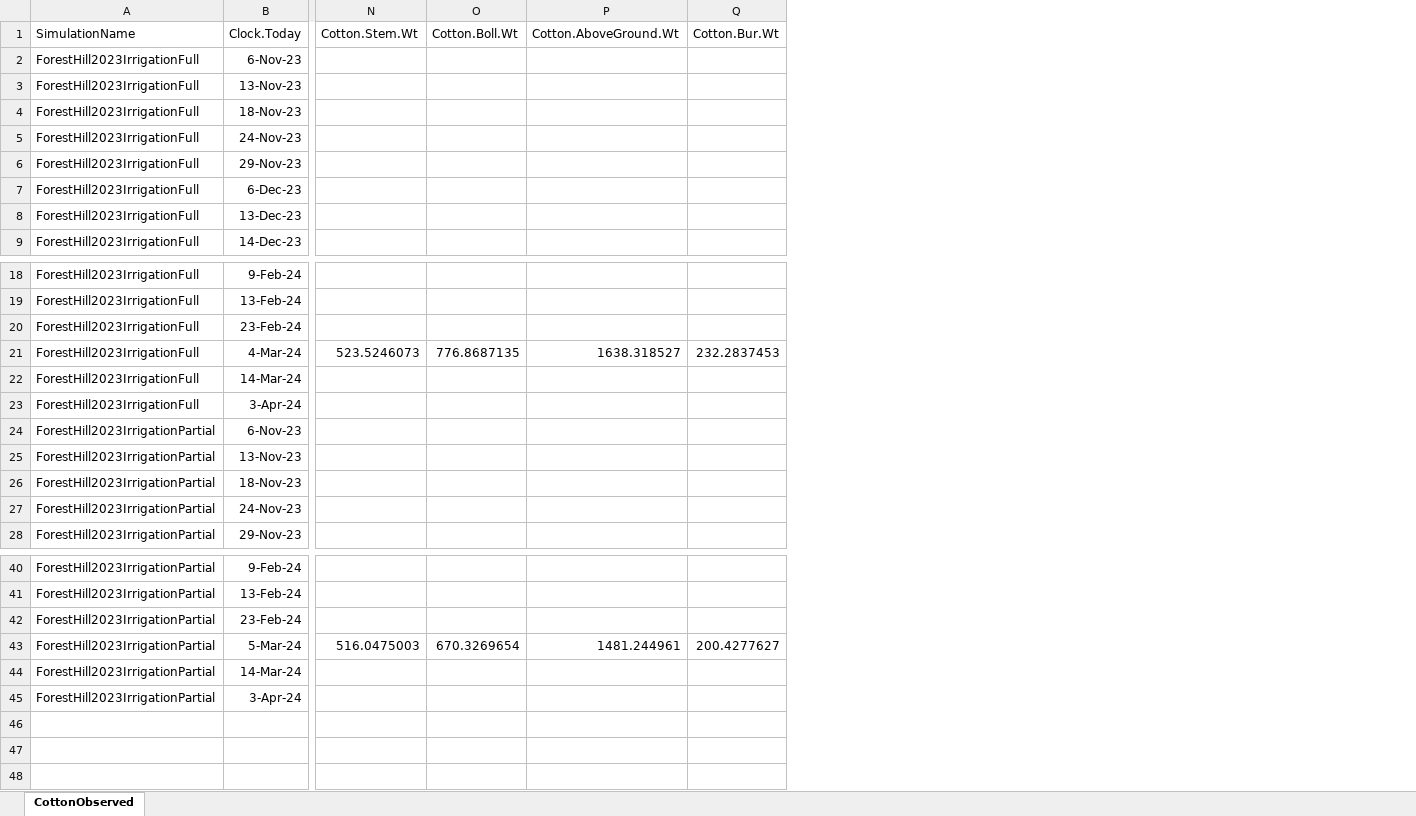
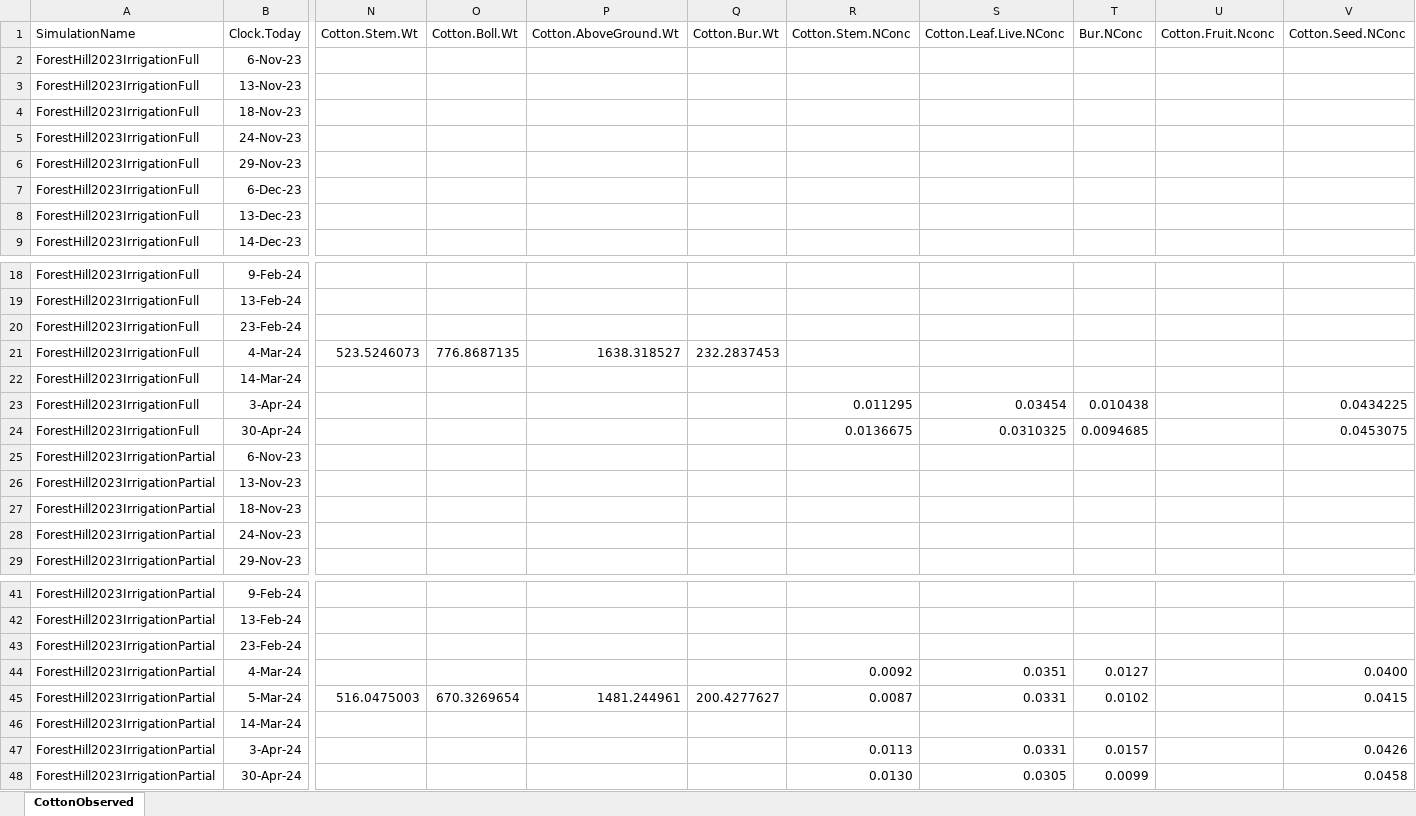
Before and after one commit to APSIMInitiative/ApsimX, an Excel workbook: Prototypes/Cotton/Observed/ForestHillObserved.xlsx, sheet CottonObserved, drawn as a sheet; only a part is shown, gaps mark what is left out; values as stored, in another font and other column widths than the file's, no borders; rows hold the shown columns only; the diff names each change by its address in the sheet, - before the commit and + after, or states it on an @@ line.

Commit message:
Add N data to simulations, changed N Conc

```diff
--- a/Prototypes/Cotton/Observed/ForestHillObserved.xlsx (sheet CottonObserved)
+++ b/Prototypes/Cotton/Observed/ForestHillObserved.xlsx (sheet CottonObserved)
+column R (Cotton.Stem.NConc), row 23: 0.011295; rows 45-47: 0.0087 |  | 0.0113
+column S (Cotton.Leaf.Live.NConc), row 23: 0.03454; rows 45-47: 0.0331 |  | 0.0331
+column T (Bur.NConc), row 23: 0.010438; rows 45-47: 0.0102 |  | 0.0157
+column U (Cotton.Fruit.Nconc), empty
+column V (Cotton.Seed.NConc), row 23: 0.0434225; rows 45-47: 0.0415 |  | 0.0426
+row 24: ForestHill2023IrrigationFull | 30-Apr-24 |  |  |  |  | 0.0136675 | 0.0310325 | 0.0094685 |  | 0.0453075
+row 44: ForestHill2023IrrigationPartial | 4-Mar-24 |  |  |  |  | 0.0092 | 0.0351 | 0.0127 |  | 0.0400
+row 48: ForestHill2023IrrigationPartial | 30-Apr-24 |  |  |  |  | 0.0130 | 0.0305 | 0.0099 |  | 0.0458
```
Also changed, not shown: formulas that keep their value, 1 other file.
